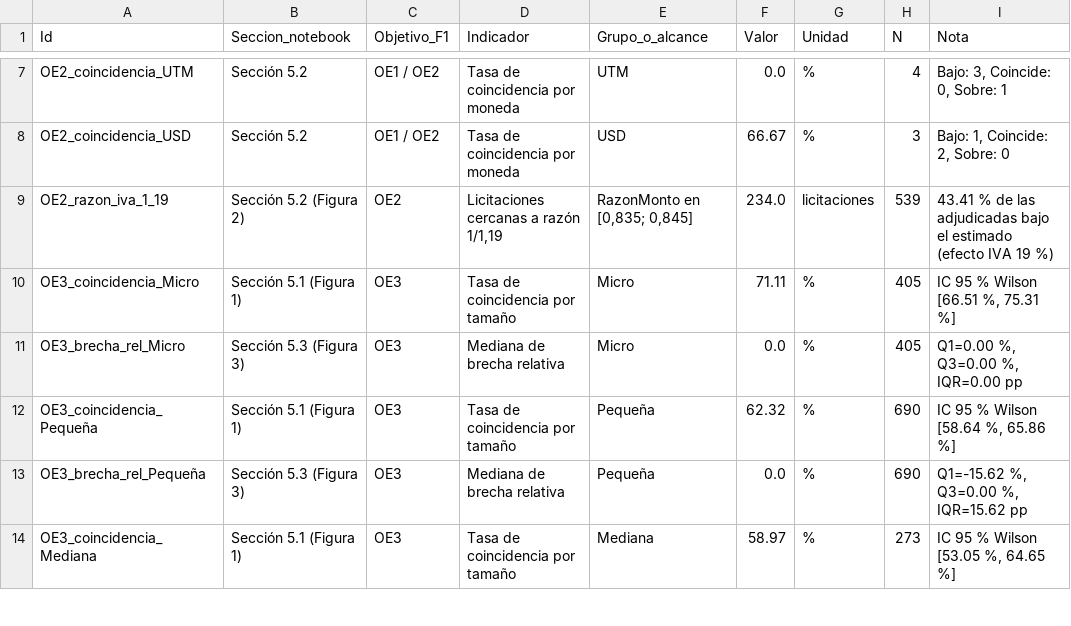
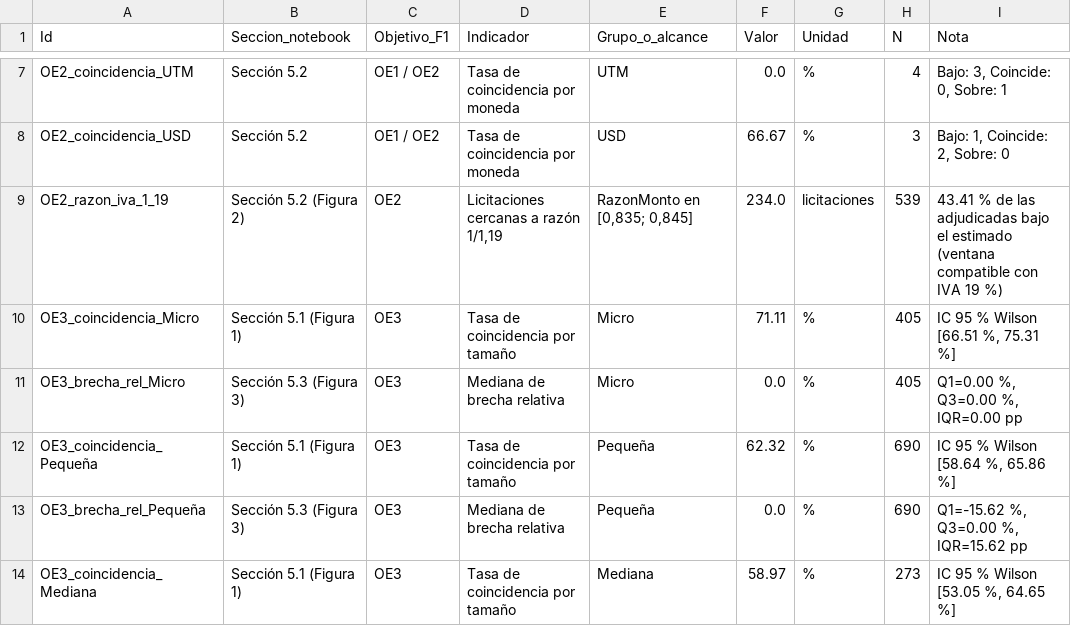
Before and after one commit to proyecto-grupo2-mcdi500/proyecto-grupo2-mcdi500, a CSV file: docs/hallazgos_f4.csv, drawn as a sheet; only a part is shown, gaps mark what is left out.

```diff
--- a/docs/hallazgos_f4.csv
+++ b/docs/hallazgos_f4.csv
@@ -8,3 +8,3 @@ OE2_coincidencia_UTM;Sección 5.2;OE1 / OE2;Tasa de coincidencia por moneda;UTM;
 OE2_coincidencia_USD;Sección 5.2;OE1 / OE2;Tasa de coincidencia por moneda;USD;66.67;%;3;Bajo: 1, Coincide: 2, Sobre: 0
-OE2_razon_iva_1_19;Sección 5.2 (Figura 2);OE2;Licitaciones cercanas a razón 1/1,19;"RazonMonto en [0,835; 0,845]";234.0;licitaciones;539;43.41 % de las adjudicadas bajo el estimado (efecto IVA 19 %)
+OE2_razon_iva_1_19;Sección 5.2 (Figura 2);OE2;Licitaciones cercanas a razón 1/1,19;"RazonMonto en [0,835; 0,845]";234.0;licitaciones;539;43.41 % de las adjudicadas bajo el estimado (ventana compatible con IVA 19 %)
 OE3_coincidencia_Micro;Sección 5.1 (Figura 1);OE3;Tasa de coincidencia por tamaño;Micro;71.11;%;405;IC 95 % Wilson [66.51 %, 75.31 %]
```
Also changed, not shown: 3 other files.
